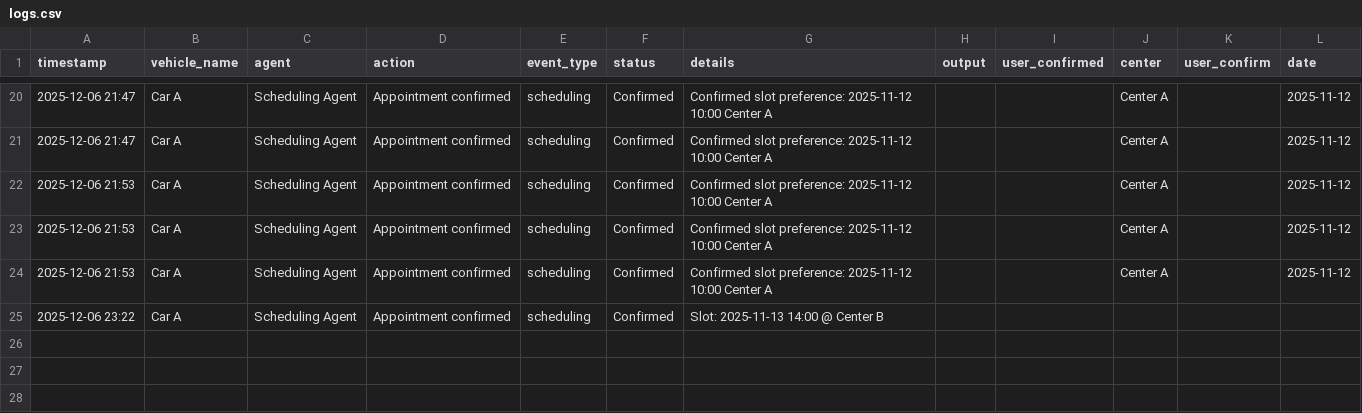
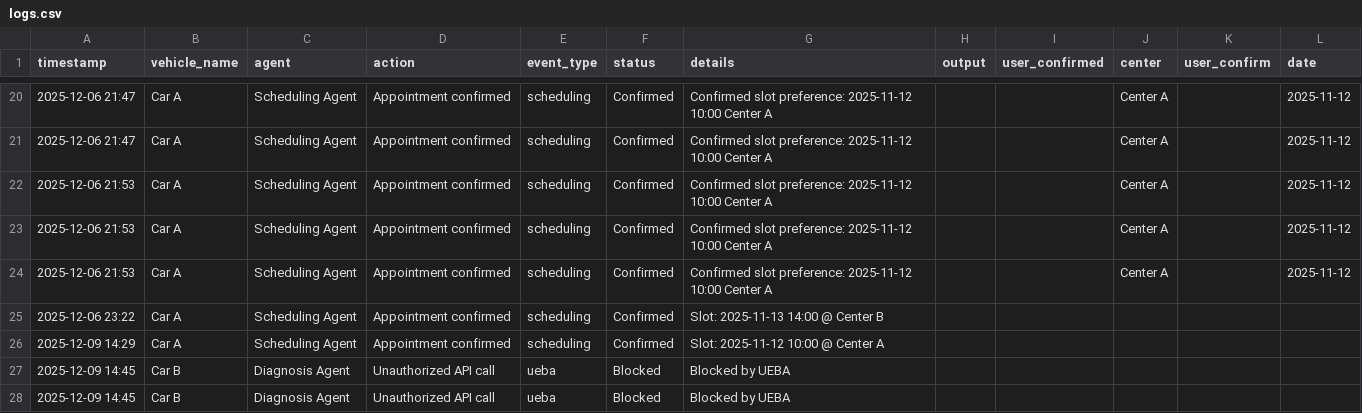
Before and after one commit to vranin/v2_automative_predictive_maintenance, a CSV file: data/logs.csv, drawn as a sheet; only a part is shown, gaps mark what is left out.

```diff
--- a/data/logs.csv
+++ b/data/logs.csv
@@ -25 +25,4 @@ timestamp,vehicle_name,agent,action,event_type,status,details,output,user_confir
 2025-12-06 23:22,Car A,Scheduling Agent,Appointment confirmed,scheduling,Confirmed,Slot: 2025-11-13 14:00 @ Center B,,,,,
+2025-12-09 14:29,Car A,Scheduling Agent,Appointment confirmed,scheduling,Confirmed,Slot: 2025-11-12 10:00 @ Center A,,,,,
+2025-12-09 14:45,Car B,Diagnosis Agent,Unauthorized API call,ueba,Blocked,Blocked by UEBA,,,,,
+2025-12-09 14:45,Car B,Diagnosis Agent,Unauthorized API call,ueba,Blocked,Blocked by UEBA,,,,,
```
Also changed, not shown: 2 other files.
